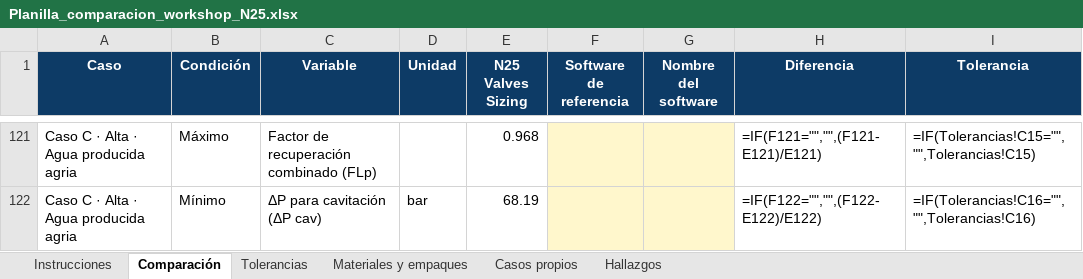
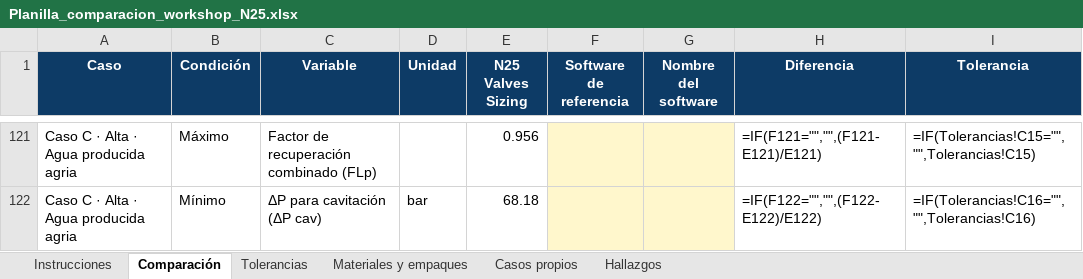
Before and after one commit to Instrumatik/dimensionador-valvulas, an Excel workbook: kit_workshop/Planilla_comparacion_workshop_N25.xlsx, sheet Comparación, drawn as a sheet; only a part is shown, gaps mark what is left out; values as stored, in another font and other column widths than the file's, no borders; formulas without a stored value are shown as written; conditional formats not drawn; the diff covers the shown part only; the diff names each change by its address in the sheet, - before the commit and + after, or states it on an @@ line.

```diff
--- a/kit_workshop/Planilla_comparacion_workshop_N25.xlsx (sheet Comparación)
+++ b/kit_workshop/Planilla_comparacion_workshop_N25.xlsx (sheet Comparación)
-E121 (N25 Valves Sizing): 0.968
+E121 (N25 Valves Sizing): 0.956
-E122 (N25 Valves Sizing): 68.19
+E122 (N25 Valves Sizing): 68.18
```
Also changed, not shown: 39 edited cells elsewhere in this sheet, sheet Materiales y empaques, 29 other files.
